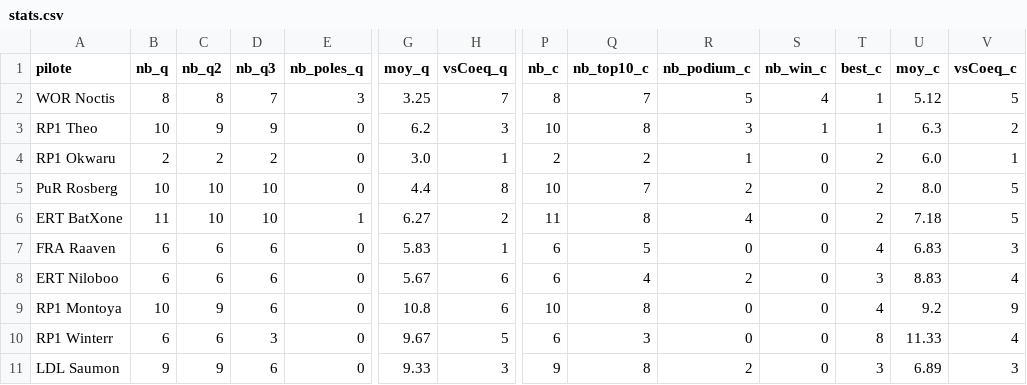
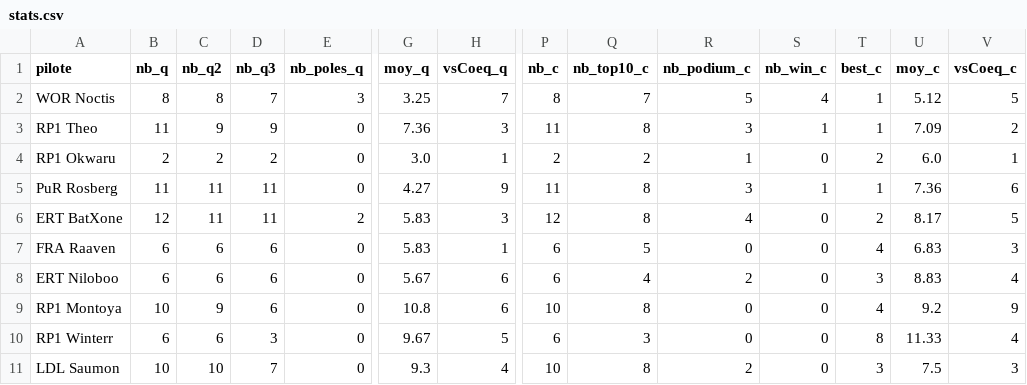
Before and after one commit to RaavenBZH/RP1_Fantasy, a CSV file: s7/stats.csv, drawn as a sheet; only a part is shown, gaps mark what is left out; the diff covers the shown part only; the diff names each change by its address in the sheet, - before the commit and + after, or states it on an @@ line.

```diff
--- a/s7/stats.csv
+++ b/s7/stats.csv
-B3 (nb_q): 10
+B3 (nb_q): 11
-G3 (moy_q): 6.2
+G3 (moy_q): 7.36
-P3 (nb_c): 10
+P3 (nb_c): 11
-U3 (moy_c): 6.3
+U3 (moy_c): 7.09
-B5 (nb_q): 10
+B5 (nb_q): 11
-C5:C6 (nb_q2): 10
+C5:C6 (nb_q2): 11
-D5:D6 (nb_q3): 10
+D5:D6 (nb_q3): 11
-G5 (moy_q): 4.4
+G5 (moy_q): 4.27
-H5 (vsCoeq_q): 8
+H5 (vsCoeq_q): 9
-P5 (nb_c): 10
+P5 (nb_c): 11
-Q5 (nb_top10_c): 7
+Q5 (nb_top10_c): 8
-R5 (nb_podium_c): 2
+R5 (nb_podium_c): 3
-S5 (nb_win_c): 0
+S5 (nb_win_c): 1
-T5 (best_c): 2
+T5 (best_c): 1
-U5 (moy_c): 8.0
+U5 (moy_c): 7.36
-V5 (vsCoeq_c): 5
+V5 (vsCoeq_c): 6
-B6 (nb_q): 11
+B6 (nb_q): 12
-E6 (nb_poles_q): 1
+E6 (nb_poles_q): 2
-G6 (moy_q): 6.27
+G6 (moy_q): 5.83
-H6 (vsCoeq_q): 2
+H6 (vsCoeq_q): 3
-P6 (nb_c): 11
+P6 (nb_c): 12
-U6 (moy_c): 7.18
+U6 (moy_c): 8.17
-B11 (nb_q): 9
+B11 (nb_q): 10
-C11 (nb_q2): 9
+C11 (nb_q2): 10
-D11 (nb_q3): 6
+D11 (nb_q3): 7
-G11 (moy_q): 9.33
+G11 (moy_q): 9.3
-H11 (vsCoeq_q): 3
+H11 (vsCoeq_q): 4
-P11 (nb_c): 9
+P11 (nb_c): 10
-U11 (moy_c): 6.89
+U11 (moy_c): 7.5
```
Also changed, not shown: 2 added rows and 101 edited cells elsewhere in this file, s7/sorties.csv, 6 other files.
